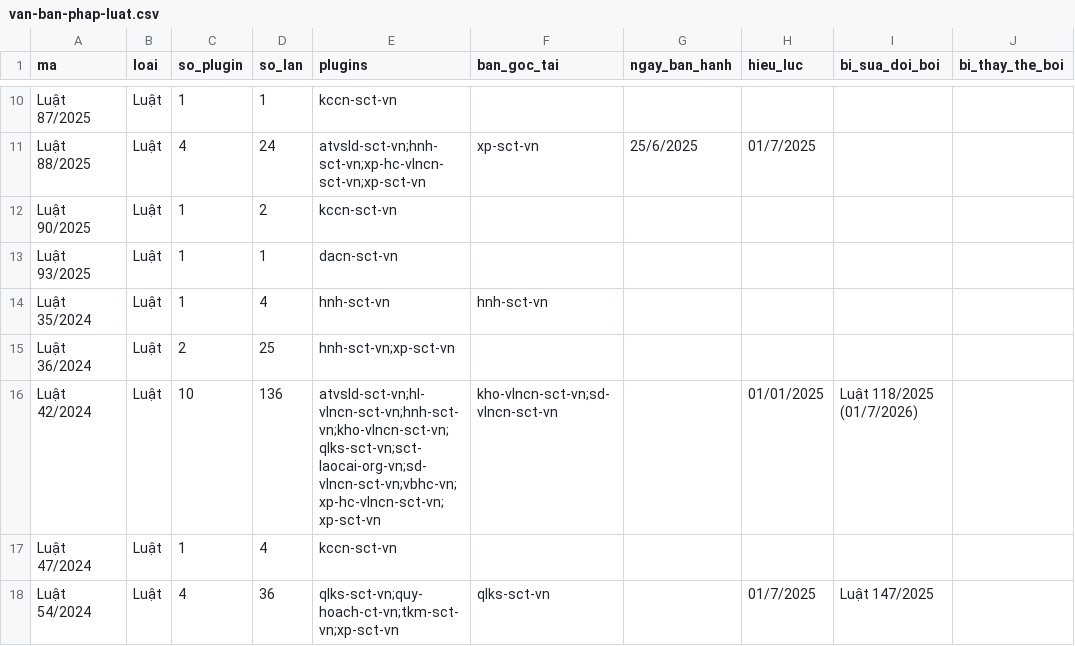
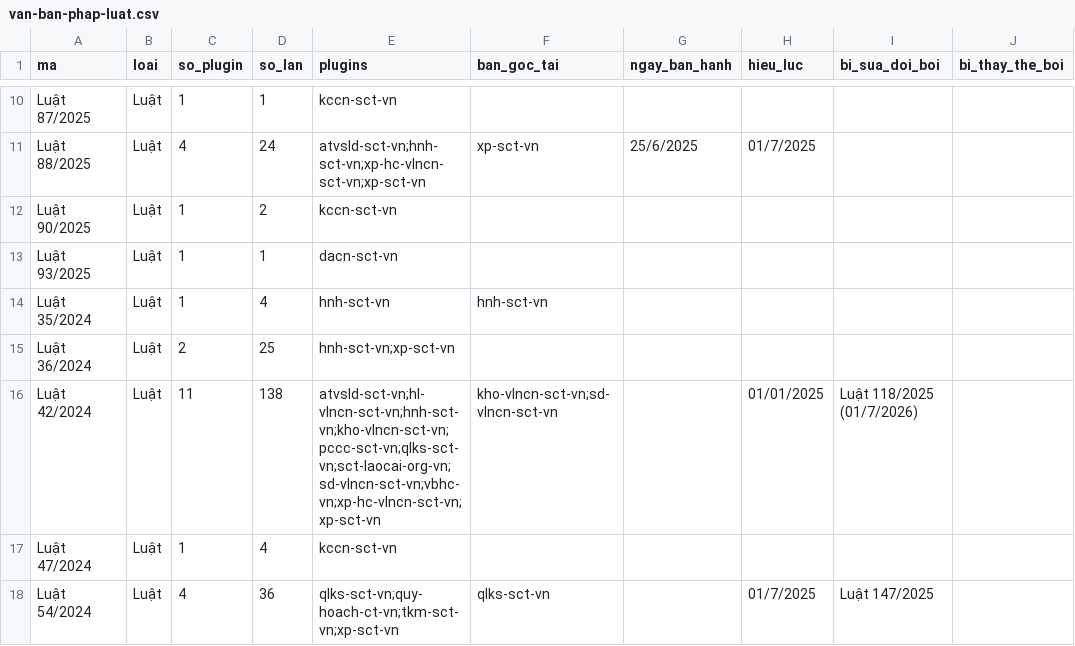
Before and after one commit to Trangsct/skill-sct, a CSV file: registry/van-ban-phap-luat.csv, drawn as a sheet; only a part is shown, gaps mark what is left out; the diff covers the shown part only; the diff names each change by its address in the sheet, - before the commit and + after, or states it on an @@ line.

```diff
--- a/registry/van-ban-phap-luat.csv
+++ b/registry/van-ban-phap-luat.csv
-C16 (so_plugin): 10
+C16 (so_plugin): 11
-D16 (so_lan): 136
+D16 (so_lan): 138
-E16 (plugins): atvsld-sct-vn;hl-vlncn-sct-vn;hnh-sct-vn;kho-vlncn-sct-vn;qlks-sct-vn;sct-laocai-org-vn;sd-vlncn-sct-vn;vbhc-vn;xp-hc-vlncn-sct-vn;xp-sct-vn
+E16 (plugins): atvsld-sct-vn;hl-vlncn-sct-vn;hnh-sct-vn;kho-vlncn-sct-vn;pccc-sct-vn;qlks-sct-vn;sct-laocai-org-vn;sd-vlncn-sct-vn;vbhc-vn;xp-hc-vlncn-sct-vn;xp-sct-vn
```
Also changed, not shown: 5 added rows and 31 edited cells elsewhere in this file, registry/trang-thai.csv, 44 other files.
